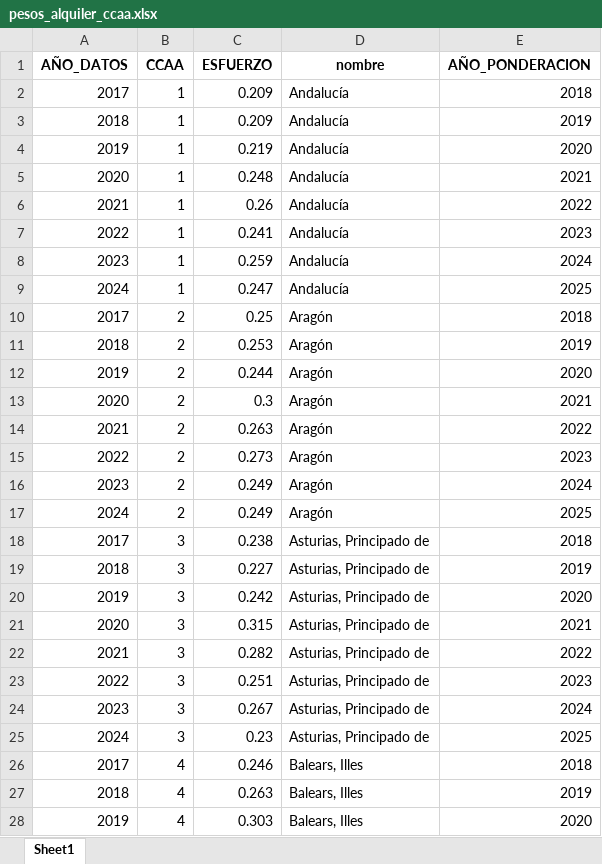
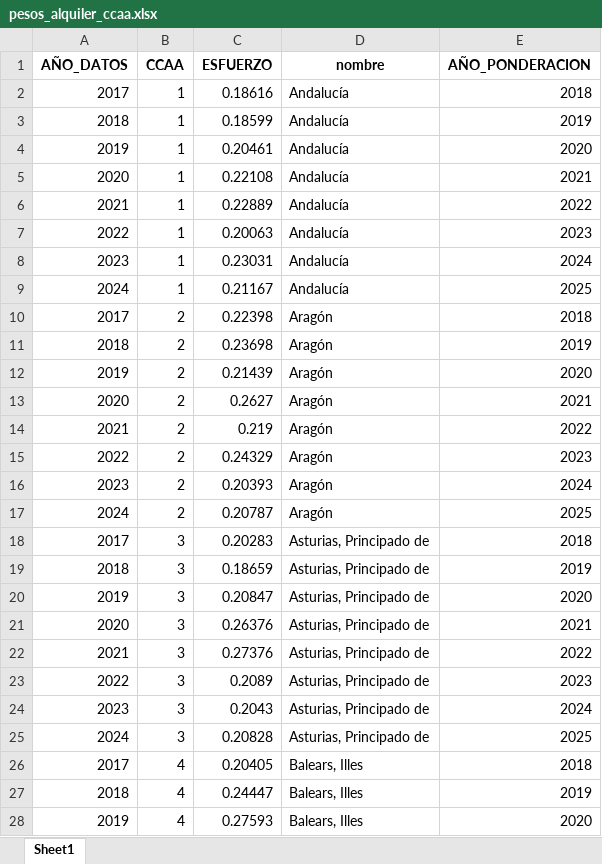
Before and after one commit to grappa17/proyecto_IPC_inquilino, an Excel workbook: DATOS/PONDERACIONES/PESOS_ALQUILER_EPF/pesos_alquiler_ccaa.xlsx, sheet Sheet1, drawn as a sheet; only a part is shown; values as stored, in another font and other column widths than the file's, no borders; the diff covers the shown part only; the diff names each change by its address in the sheet, - before the commit and + after, or states it on an @@ line.

```diff
--- a/DATOS/PONDERACIONES/PESOS_ALQUILER_EPF/pesos_alquiler_ccaa.xlsx (sheet Sheet1)
+++ b/DATOS/PONDERACIONES/PESOS_ALQUILER_EPF/pesos_alquiler_ccaa.xlsx (sheet Sheet1)
-C2 (ESFUERZO): 0.209
+C2 (ESFUERZO): 0.18616
-C3 (ESFUERZO): 0.209
+C3 (ESFUERZO): 0.18599
-C4 (ESFUERZO): 0.219
+C4 (ESFUERZO): 0.20461
-C5 (ESFUERZO): 0.248
+C5 (ESFUERZO): 0.22108
-C6 (ESFUERZO): 0.26
+C6 (ESFUERZO): 0.22889
-C7 (ESFUERZO): 0.241
+C7 (ESFUERZO): 0.20063
-C8 (ESFUERZO): 0.259
+C8 (ESFUERZO): 0.23031
-C9 (ESFUERZO): 0.247
+C9 (ESFUERZO): 0.21167
-C10 (ESFUERZO): 0.25
+C10 (ESFUERZO): 0.22398
-C11 (ESFUERZO): 0.253
+C11 (ESFUERZO): 0.23698
-C12 (ESFUERZO): 0.244
+C12 (ESFUERZO): 0.21439
-C13 (ESFUERZO): 0.3
+C13 (ESFUERZO): 0.2627
-C14 (ESFUERZO): 0.263
+C14 (ESFUERZO): 0.219
-C15 (ESFUERZO): 0.273
+C15 (ESFUERZO): 0.24329
-C16 (ESFUERZO): 0.249
+C16 (ESFUERZO): 0.20393
-C17 (ESFUERZO): 0.249
+C17 (ESFUERZO): 0.20787
-C18 (ESFUERZO): 0.238
+C18 (ESFUERZO): 0.20283
-C19 (ESFUERZO): 0.227
+C19 (ESFUERZO): 0.18659
-C20 (ESFUERZO): 0.242
+C20 (ESFUERZO): 0.20847
-C21 (ESFUERZO): 0.315
+C21 (ESFUERZO): 0.26376
-C22 (ESFUERZO): 0.282
+C22 (ESFUERZO): 0.27376
-C23 (ESFUERZO): 0.251
+C23 (ESFUERZO): 0.2089
-C24 (ESFUERZO): 0.267
+C24 (ESFUERZO): 0.2043
-C25 (ESFUERZO): 0.23
+C25 (ESFUERZO): 0.20828
-C26 (ESFUERZO): 0.246
+C26 (ESFUERZO): 0.20405
-C27 (ESFUERZO): 0.263
+C27 (ESFUERZO): 0.24447
-C28 (ESFUERZO): 0.303
+C28 (ESFUERZO): 0.27593
```
Also changed, not shown: 125 edited cells elsewhere in this sheet, DATOS/PONDERACIONES/IPC_INQUILINOS_CCAA/alquiler_ajustado_ponderaciones_IPC_CCAA_2019.xlsx, DATOS/PONDERACIONES/IPC_INQUILINOS_CCAA/alquiler_ajustado_ponderaciones_IPC_CCAA_2020.xlsx, 55 other files.
